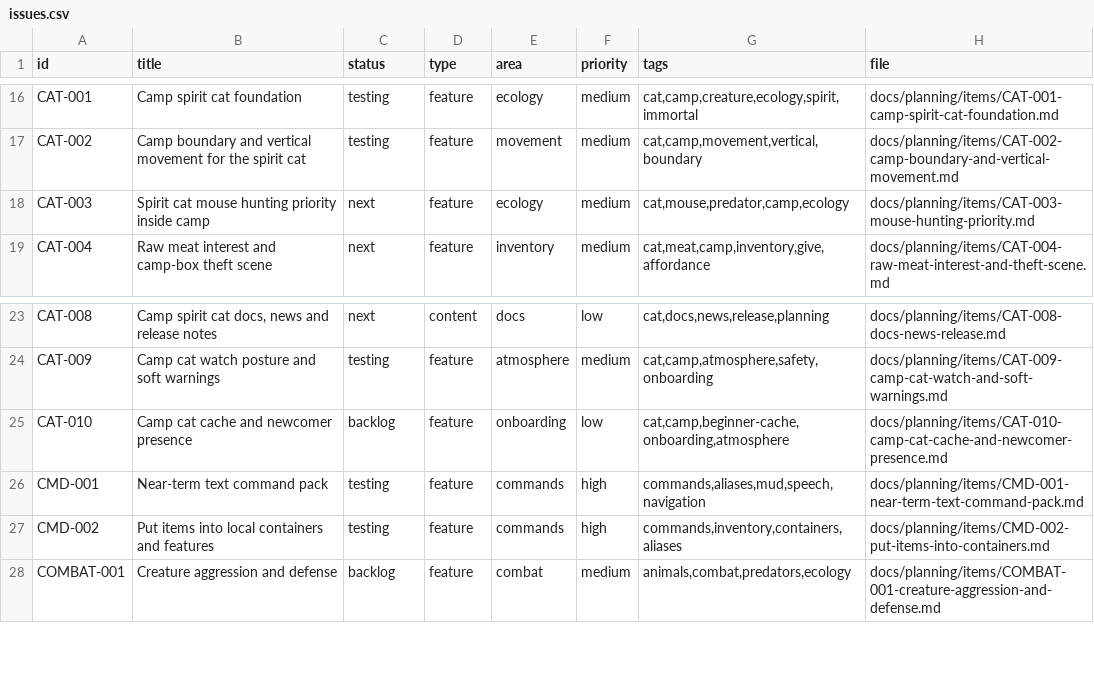
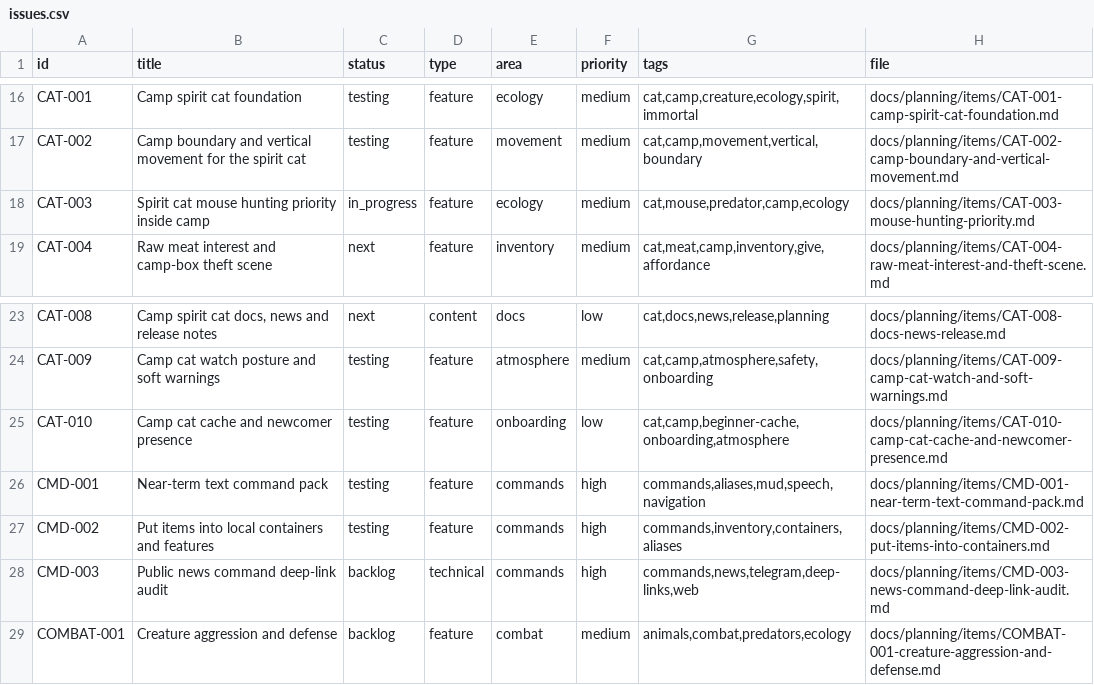
Before and after one commit to q587p/chornolis-marches, a CSV file: docs/planning/exports/issues.csv, drawn as a sheet; only a part is shown, gaps mark what is left out.

```diff
--- a/docs/planning/exports/issues.csv
+++ b/docs/planning/exports/issues.csv
@@ -17,3 +17,3 @@ CAT-001,Camp spirit cat foundation,testing,feature,ecology,medium,"cat,camp,crea
 CAT-002,Camp boundary and vertical movement for the spirit cat,testing,feature,movement,medium,"cat,camp,movement,vertical,boundary",docs/planning/items/CAT-002-camp-boundary-and-vertical-movement.md
-CAT-003,Spirit cat mouse hunting priority inside camp,next,feature,ecology,medium,"cat,mouse,predator,camp,ecology",docs/planning/items/CAT-003-mouse-hunting-priority.md
+CAT-003,Spirit cat mouse hunting priority inside camp,in_progress,feature,ecology,medium,"cat,mouse,predator,camp,ecology",docs/planning/items/CAT-003-mouse-hunting-priority.md
 CAT-004,Raw meat interest and camp-box theft scene,next,feature,inventory,medium,"cat,meat,camp,inventory,give,affordance",docs/planning/items/CAT-004-raw-meat-interest-and-theft-scene.md
@@ -24,5 +24,6 @@ CAT-008,"Camp spirit cat docs, news and release notes",next,content,docs,low,"ca
 CAT-009,Camp cat watch posture and soft warnings,testing,feature,atmosphere,medium,"cat,camp,atmosphere,safety,onboarding",docs/planning/items/CAT-009-camp-cat-watch-and-soft-warnings.md
-CAT-010,Camp cat cache and newcomer presence,backlog,feature,onboarding,low,"cat,camp,beginner-cache,onboarding,atmosphere",docs/planning/items/CAT-010-camp-cat-cache-and-newcomer-presence.md
+CAT-010,Camp cat cache and newcomer presence,testing,feature,onboarding,low,"cat,camp,beginner-cache,onboarding,atmosphere",docs/planning/items/CAT-010-camp-cat-cache-and-newcomer-presence.md
 CMD-001,Near-term text command pack,testing,feature,commands,high,"commands,aliases,mud,speech,navigation",docs/planning/items/CMD-001-near-term-text-command-pack.md
 CMD-002,Put items into local containers and features,testing,feature,commands,high,"commands,inventory,containers,aliases",docs/planning/items/CMD-002-put-items-into-containers.md
+CMD-003,Public news command deep-link audit,backlog,technical,commands,high,"commands,news,telegram,deep-links,web",docs/planning/items/CMD-003-news-command-deep-link-audit.md
 COMBAT-001,Creature aggression and defense,backlog,feature,combat,medium,"animals,combat,predators,ecology",docs/planning/items/COMBAT-001-creature-aggression-and-defense.md
```
Also changed, not shown: 28 other files.
